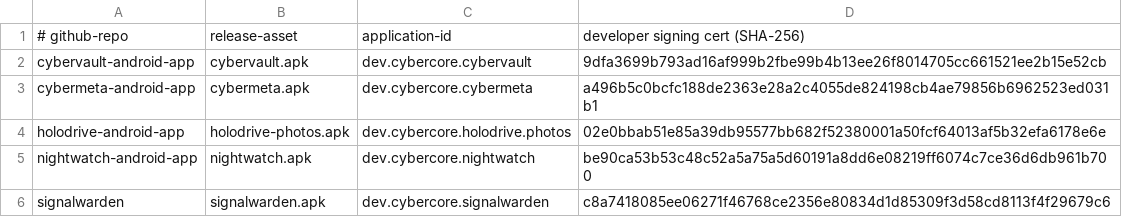
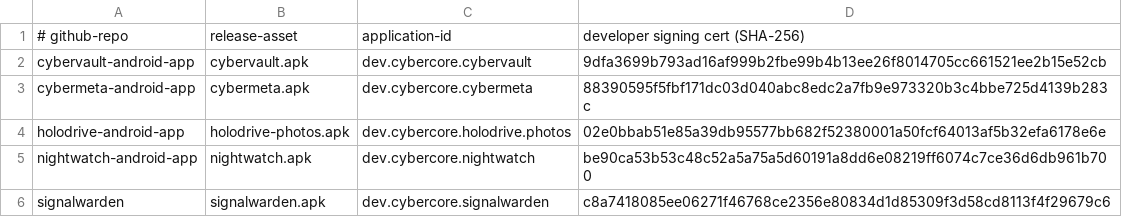
Before and after one commit to cybercoretech/fdroid, a TSV file: apps.tsv, drawn as a sheet.

```diff
--- a/apps.tsv
+++ b/apps.tsv
@@ -2,3 +2,3 @@
 cybervault-android-app	cybervault.apk	dev.cybercore.cybervault	9dfa3699b793ad16af999b2fbe99b4b13ee26f8014705cc661521ee2b15e52cb
-cybermeta-android-app	cybermeta.apk	dev.cybercore.cybermeta	a496b5c0bcfc188de2363e28a2c4055de824198cb4ae79856b6962523ed031b1
+cybermeta-android-app	cybermeta.apk	dev.cybercore.cybermeta	88390595f5fbf171dc03d040abc8edc2a7fb9e973320b3c4bbe725d4139b283c
 holodrive-android-app	holodrive-photos.apk	dev.cybercore.holodrive.photos	02e0bbab51e85a39db95577bb682f52380001a50fcf64013af5b32efa6178e6e
```
Also changed, not shown: 25 other files.
